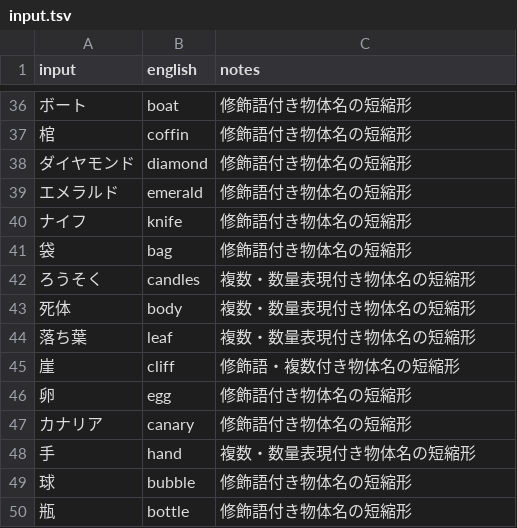
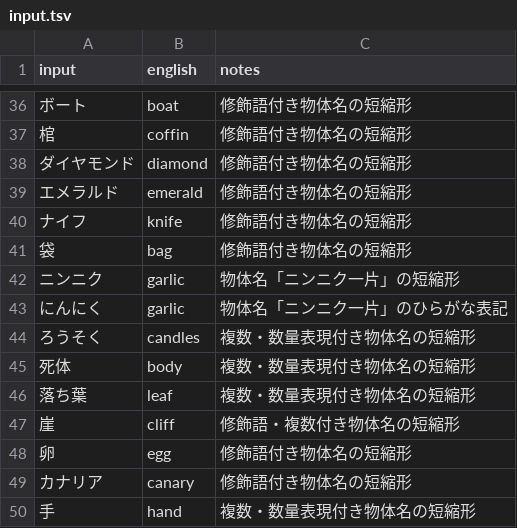
Before and after one commit to marinyan/ZORK1_80mkII, a TSV file: translation/ja/input.tsv, drawn as a sheet; only a part is shown, gaps mark what is left out; the shorter side is filled out with more unchanged rows.

Commit message:
Translate room exits and garlic input

```diff
--- a/translation/ja/input.tsv
+++ b/translation/ja/input.tsv
@@ -41,2 +41,4 @@ input	english	notes
 袋	bag	修飾語付き物体名の短縮形
+ニンニク	garlic	物体名「ニンニク一片」の短縮形
+にんにく	garlic	物体名「ニンニク一片」のひらがな表記
 ろうそく	candles	複数・数量表現付き物体名の短縮形
```
Also changed, not shown: translation/ja/ui.tsv, 8 other files.
